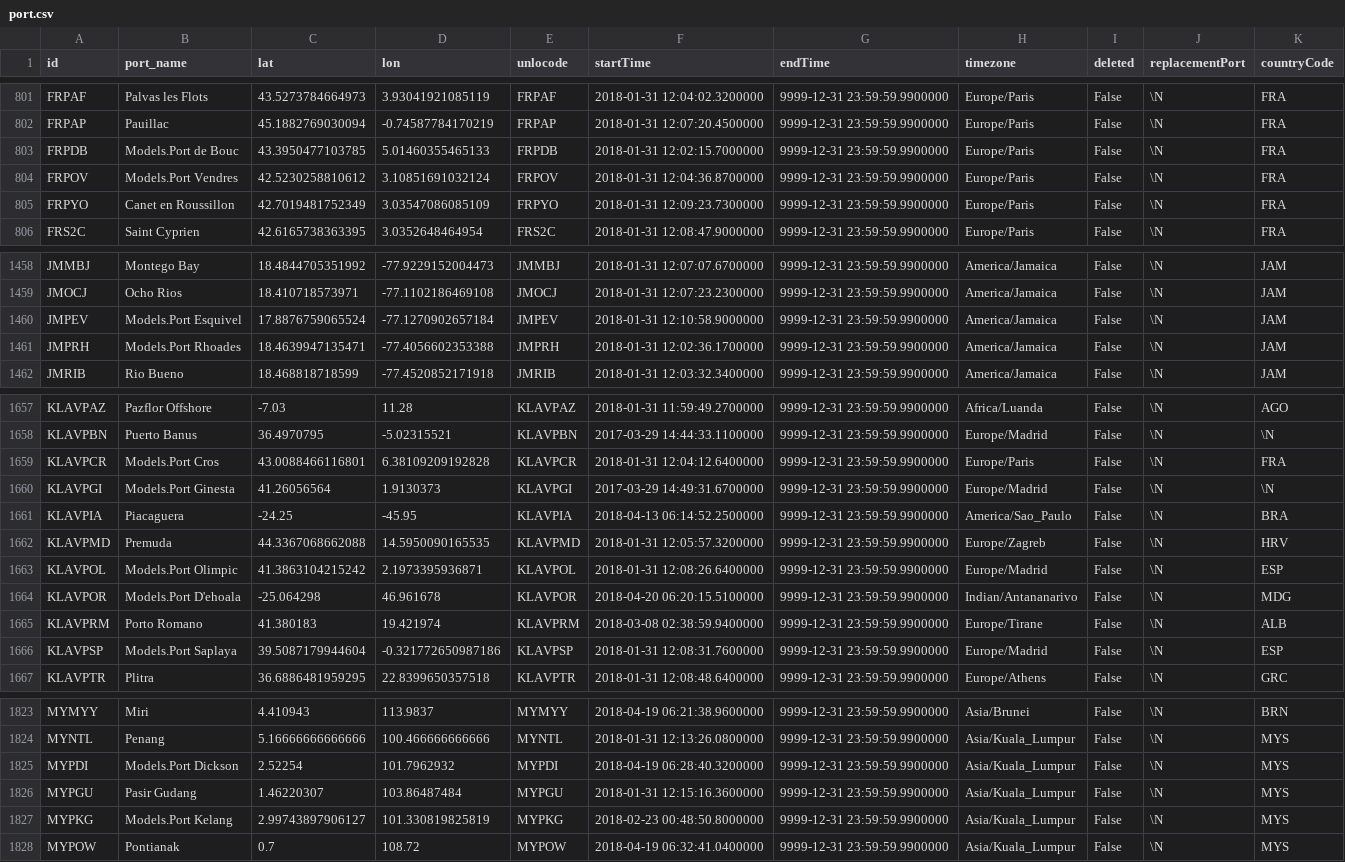
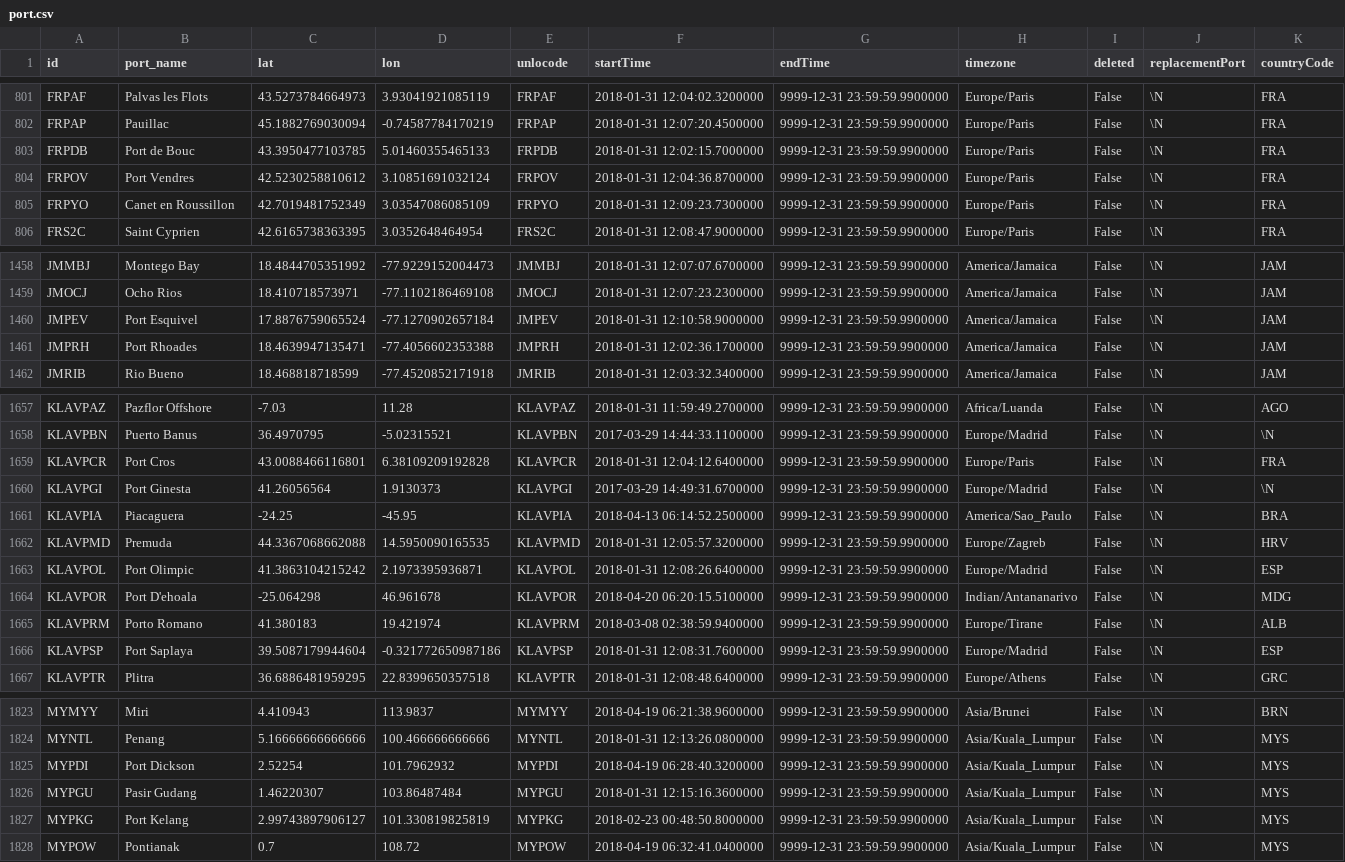
Before and after one commit to Dambakk/ShippingRouter, a CSV file: assets/port.csv, drawn as a sheet; only a part is shown, gaps mark what is left out; the diff covers the shown part only.

```diff
--- a/assets/port.csv
+++ b/assets/port.csv
@@ -802,4 +802,4 @@ FRPAF	Palvas les Flots	43.5273784664973	3.93041921085119	FRPAF	2018-01-31 12:04:
 FRPAP	Pauillac	45.1882769030094	-0.74587784170219	FRPAP	2018-01-31 12:07:20.4500000	9999-12-31 23:59:59.9900000	Europe/Paris	False	\N	FRA
-FRPDB	Models.Port de Bouc	43.3950477103785	5.01460355465133	FRPDB	2018-01-31 12:02:15.7000000	9999-12-31 23:59:59.9900000	Europe/Paris	False	\N	FRA
-FRPOV	Models.Port Vendres	42.5230258810612	3.10851691032124	FRPOV	2018-01-31 12:04:36.8700000	9999-12-31 23:59:59.9900000	Europe/Paris	False	\N	FRA
+FRPDB	Port de Bouc	43.3950477103785	5.01460355465133	FRPDB	2018-01-31 12:02:15.7000000	9999-12-31 23:59:59.9900000	Europe/Paris	False	\N	FRA
+FRPOV	Port Vendres	42.5230258810612	3.10851691032124	FRPOV	2018-01-31 12:04:36.8700000	9999-12-31 23:59:59.9900000	Europe/Paris	False	\N	FRA
 FRPYO	Canet en Roussillon	42.7019481752349	3.03547086085109	FRPYO	2018-01-31 12:09:23.7300000	9999-12-31 23:59:59.9900000	Europe/Paris	False	\N	FRA
@@ -1459,4 +1459,4 @@ JMMBJ	Montego Bay	18.4844705351992	-77.9229152004473	JMMBJ	2018-01-31 12:07:07.6
 JMOCJ	Ocho Rios	18.410718573971	-77.1102186469108	JMOCJ	2018-01-31 12:07:23.2300000	9999-12-31 23:59:59.9900000	America/Jamaica	False	\N	JAM
-JMPEV	Models.Port Esquivel	17.8876759065524	-77.1270902657184	JMPEV	2018-01-31 12:10:58.9000000	9999-12-31 23:59:59.9900000	America/Jamaica	False	\N	JAM
-JMPRH	Models.Port Rhoades	18.4639947135471	-77.4056602353388	JMPRH	2018-01-31 12:02:36.1700000	9999-12-31 23:59:59.9900000	America/Jamaica	False	\N	JAM
+JMPEV	Port Esquivel	17.8876759065524	-77.1270902657184	JMPEV	2018-01-31 12:10:58.9000000	9999-12-31 23:59:59.9900000	America/Jamaica	False	\N	JAM
+JMPRH	Port Rhoades	18.4639947135471	-77.4056602353388	JMPRH	2018-01-31 12:02:36.1700000	9999-12-31 23:59:59.9900000	America/Jamaica	False	\N	JAM
 JMRIB	Rio Bueno	18.468818718599	-77.4520852171918	JMRIB	2018-01-31 12:03:32.3400000	9999-12-31 23:59:59.9900000	America/Jamaica	False	\N	JAM
@@ -1658,10 +1658,10 @@ KLAVPAZ	Pazflor Offshore	-7.03	11.28	KLAVPAZ	2018-01-31 11:59:49.2700000	9999-12
 KLAVPBN	Puerto Banus	36.4970795	-5.02315521	KLAVPBN	2017-03-29 14:44:33.1100000	9999-12-31 23:59:59.9900000	Europe/Madrid	False	\N	\N
-KLAVPCR	Models.Port Cros	43.0088466116801	6.38109209192828	KLAVPCR	2018-01-31 12:04:12.6400000	9999-12-31 23:59:59.9900000	Europe/Paris	False	\N	FRA
-KLAVPGI	Models.Port Ginesta	41.26056564	1.9130373	KLAVPGI	2017-03-29 14:49:31.6700000	9999-12-31 23:59:59.9900000	Europe/Madrid	False	\N	\N
+KLAVPCR	Port Cros	43.0088466116801	6.38109209192828	KLAVPCR	2018-01-31 12:04:12.6400000	9999-12-31 23:59:59.9900000	Europe/Paris	False	\N	FRA
+KLAVPGI	Port Ginesta	41.26056564	1.9130373	KLAVPGI	2017-03-29 14:49:31.6700000	9999-12-31 23:59:59.9900000	Europe/Madrid	False	\N	\N
 KLAVPIA	Piacaguera	-24.25	-45.95	KLAVPIA	2018-04-13 06:14:52.2500000	9999-12-31 23:59:59.9900000	America/Sao_Paulo	False	\N	BRA
 KLAVPMD	Premuda	44.3367068662088	14.5950090165535	KLAVPMD	2018-01-31 12:05:57.3200000	9999-12-31 23:59:59.9900000	Europe/Zagreb	False	\N	HRV
-KLAVPOL	Models.Port Olimpic	41.3863104215242	2.1973395936871	KLAVPOL	2018-01-31 12:08:26.6400000	9999-12-31 23:59:59.9900000	Europe/Madrid	False	\N	ESP
-KLAVPOR	Models.Port D'ehoala	-25.064298	46.961678	KLAVPOR	2018-04-20 06:20:15.5100000	9999-12-31 23:59:59.9900000	Indian/Antananarivo	False	\N	MDG
+KLAVPOL	Port Olimpic	41.3863104215242	2.1973395936871	KLAVPOL	2018-01-31 12:08:26.6400000	9999-12-31 23:59:59.9900000	Europe/Madrid	False	\N	ESP
+KLAVPOR	Port D'ehoala	-25.064298	46.961678	KLAVPOR	2018-04-20 06:20:15.5100000	9999-12-31 23:59:59.9900000	Indian/Antananarivo	False	\N	MDG
 KLAVPRM	Porto Romano	41.380183	19.421974	KLAVPRM	2018-03-08 02:38:59.9400000	9999-12-31 23:59:59.9900000	Europe/Tirane	False	\N	ALB
-KLAVPSP	Models.Port Saplaya	39.5087179944604	-0.321772650987186	KLAVPSP	2018-01-31 12:08:31.7600000	9999-12-31 23:59:59.9900000	Europe/Madrid	False	\N	ESP
+KLAVPSP	Port Saplaya	39.5087179944604	-0.321772650987186	KLAVPSP	2018-01-31 12:08:31.7600000	9999-12-31 23:59:59.9900000	Europe/Madrid	False	\N	ESP
 KLAVPTR	Plitra	36.6886481959295	22.8399650357518	KLAVPTR	2018-01-31 12:08:48.6400000	9999-12-31 23:59:59.9900000	Europe/Athens	False	\N	GRC
@@ -1824,5 +1824,5 @@ MYMYY	Miri	4.410943	113.9837	MYMYY	2018-04-19 06:21:38.9600000	9999-12-31 23:59:
 MYNTL	Penang	5.16666666666666	100.466666666666	MYNTL	2018-01-31 12:13:26.0800000	9999-12-31 23:59:59.9900000	Asia/Kuala_Lumpur	False	\N	MYS
-MYPDI	Models.Port Dickson	2.52254	101.7962932	MYPDI	2018-04-19 06:28:40.3200000	9999-12-31 23:59:59.9900000	Asia/Kuala_Lumpur	False	\N	MYS
+MYPDI	Port Dickson	2.52254	101.7962932	MYPDI	2018-04-19 06:28:40.3200000	9999-12-31 23:59:59.9900000	Asia/Kuala_Lumpur	False	\N	MYS
 MYPGU	Pasir Gudang	1.46220307	103.86487484	MYPGU	2018-01-31 12:15:16.3600000	9999-12-31 23:59:59.9900000	Asia/Kuala_Lumpur	False	\N	MYS
-MYPKG	Models.Port Kelang	2.99743897906127	101.330819825819	MYPKG	2018-02-23 00:48:50.8000000	9999-12-31 23:59:59.9900000	Asia/Kuala_Lumpur	False	\N	MYS
+MYPKG	Port Kelang	2.99743897906127	101.330819825819	MYPKG	2018-02-23 00:48:50.8000000	9999-12-31 23:59:59.9900000	Asia/Kuala_Lumpur	False	\N	MYS
 MYPOW	Pontianak	0.7	108.72	MYPOW	2018-04-19 06:32:41.0400000	9999-12-31 23:59:59.9900000	Asia/Kuala_Lumpur	False	\N	MYS
```
Also changed, not shown: 54 edited cells elsewhere in this file, assets/trade_patterns.csv, 3 other files.
